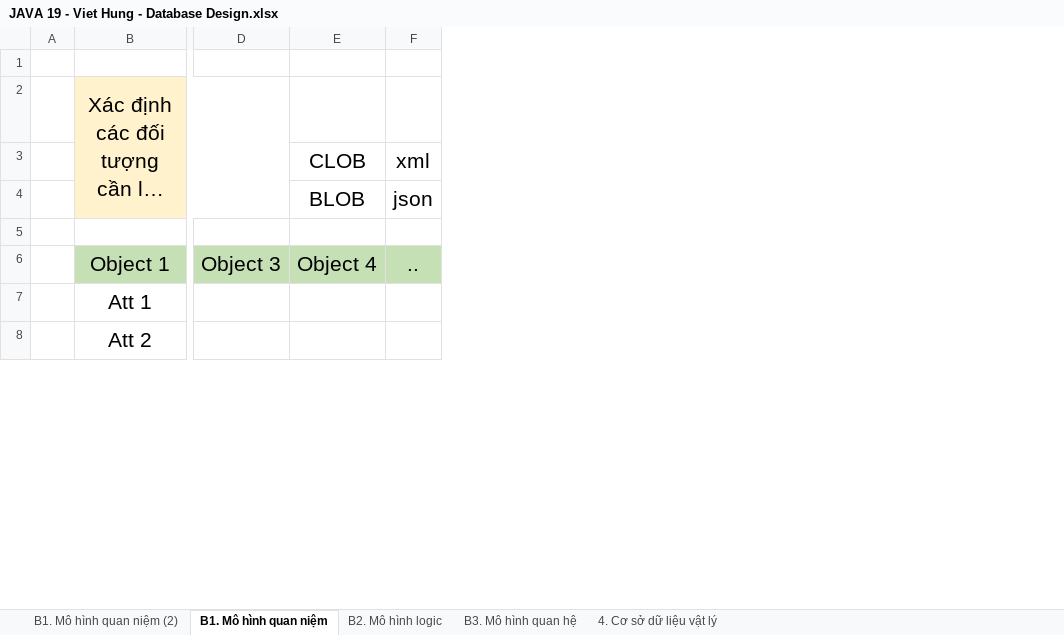
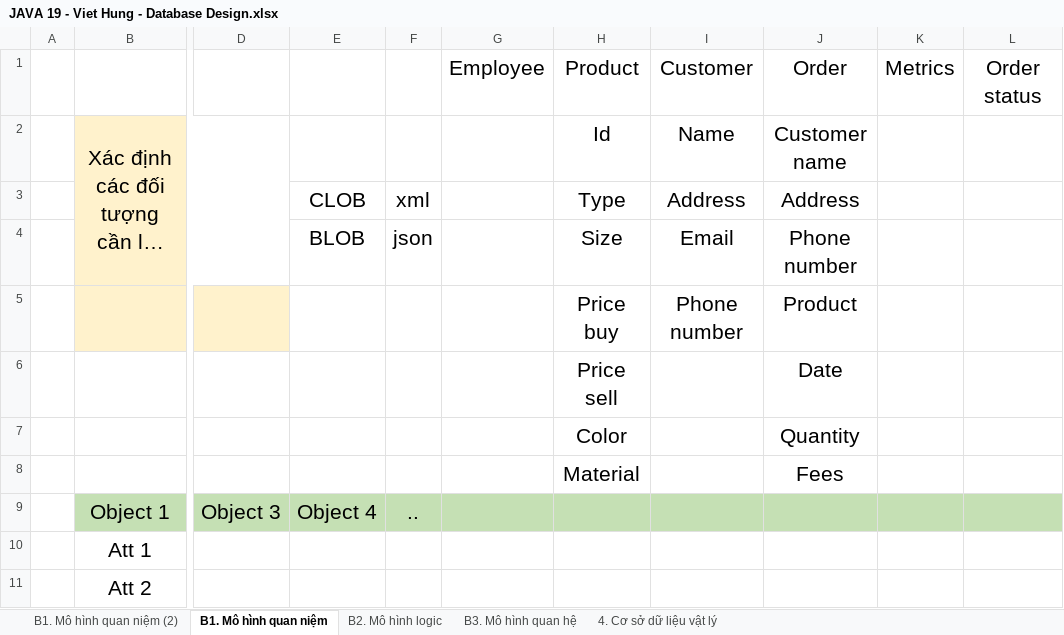
Before and after one commit to j4tdn/java19-repository, an Excel workbook: JAVA 19 - Viet Hung - Database Design.xlsx, sheet B1. Mô hình quan niệm, drawn as a sheet; only a part is shown, gaps mark what is left out; long unchanged cells end in …; values as stored, in another font and other column widths than the file's, no borders; addresses are those after the commit; rows hold the shown columns only; the diff names each change by its address in the sheet, - before the commit and + after, or states it on an @@ line.

Commit message:
20/111

```diff
--- a/JAVA 19 - Viet Hung - Database Design.xlsx (sheet B1. Mô hình quan niệm)
+++ b/JAVA 19 - Viet Hung - Database Design.xlsx (sheet B1. Mô hình quan niệm)
+column G, row 1: Employee
+column H, rows 1-4: Product | Id | Type | Size; row 8: Material
+column I, rows 1-4: Customer | Name | Address | Email
+column J, rows 1-4: Order | Customer name | Address | Phone number; row 8: Fees
+column K, row 1: Metrics
+column L, row 1: Order status
-row 1: (empty)
+row 1:  |  |  |  |  | Employee | Product | Customer | Order | Metrics | Order status
+row 5:  |  |  |  |  |  | Price buy | Phone number | Product
+row 6:  |  |  |  |  |  | Price sell |  | Date
+row 7:  |  |  |  |  |  | Color |  | Quantity
-row 8: (empty)
+row 8:  |  |  |  |  |  | Material |  | Fees
```
